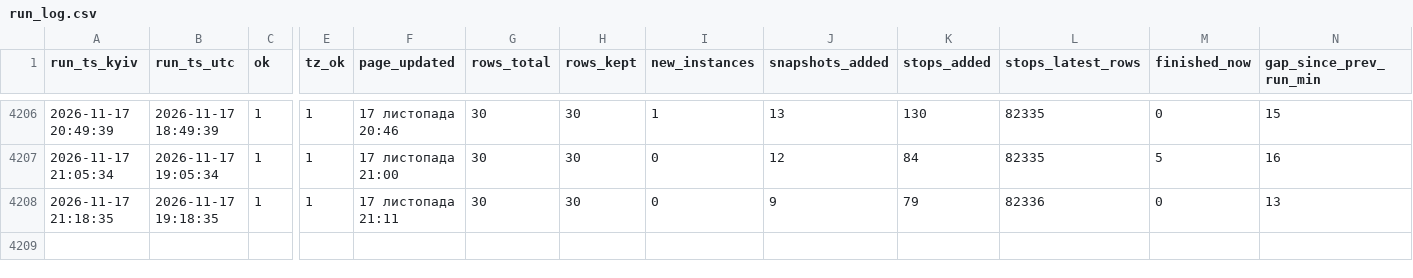
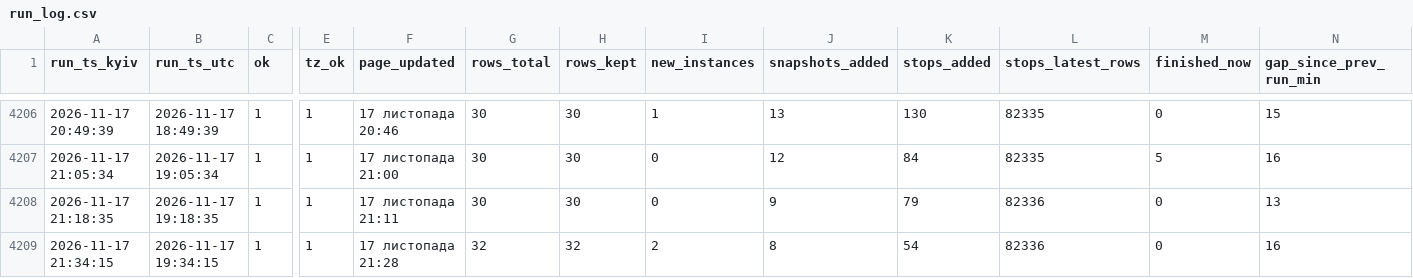
Before and after one commit to bratxja-cmd/UZ-delays, a CSV file: data/run_log.csv, drawn as a sheet; only a part is shown, gaps mark what is left out; rows hold the shown columns only; the diff names each change by its address in the sheet, - before the commit and + after, or states it on an @@ line.

```diff
--- a/data/run_log.csv
+++ b/data/run_log.csv
+row 4209: 2026-11-17 21:34:15 | 2026-11-17 19:34:15 | 1 | 1 | 17 листопада 21:28 | 32 | 32 | 2 | 8 | 54 | 82336 | 0 | 16
```
Also changed, not shown: 5 other files.
